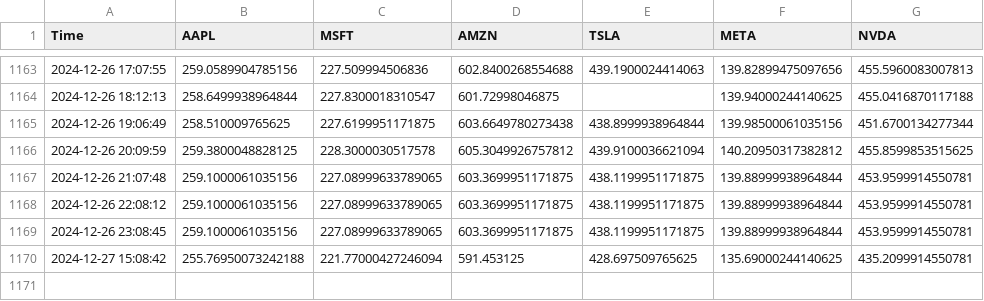
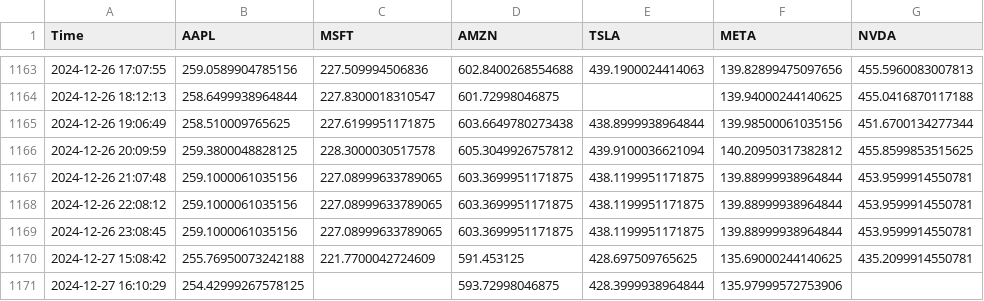
Before and after one commit to bendarodes/stockX-data-scraper, a CSV file: stock_prices.csv, drawn as a sheet; only a part is shown, gaps mark what is left out.

```diff
--- a/stock_prices.csv
+++ b/stock_prices.csv
@@ -1169,2 +1169,3 @@ Time;AAPL;MSFT;AMZN;TSLA;META;NVDA
 2024-12-26 23:08:45;259.1000061035156;227.08999633789065;603.3699951171875;438.1199951171875;139.88999938964844;453.9599914550781
-2024-12-27 15:08:42;255.76950073242188;221.77000427246094;591.453125;428.697509765625;135.69000244140625;435.2099914550781
+2024-12-27 15:08:42;255.76950073242188;221.7700042724609;591.453125;428.697509765625;135.69000244140625;435.2099914550781
+2024-12-27 16:10:29;254.42999267578125;;593.72998046875;428.3999938964844;135.97999572753906;
```
Also changed, not shown: 1 other file.
